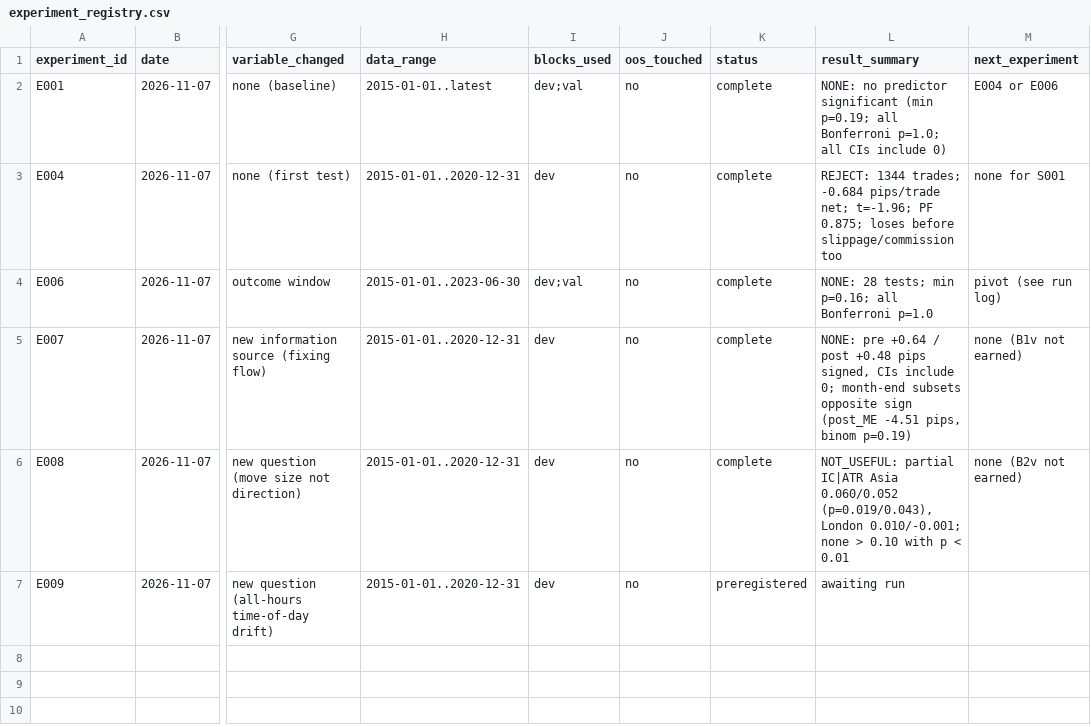
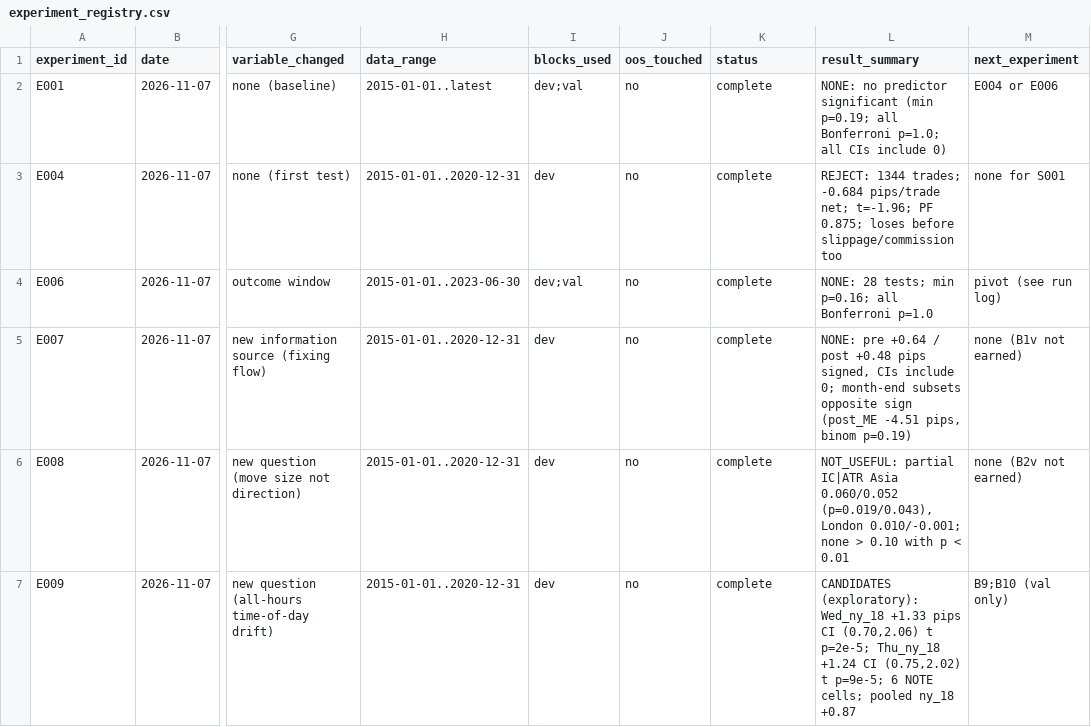
Before and after one commit to wernerh/fx-adaptive-research, a CSV file: experiments/experiment_registry.csv, drawn as a sheet; only a part is shown, gaps mark what is left out; the diff names each change by its address in the sheet, - before the commit and + after, or states it on an @@ line.

```diff
--- a/experiments/experiment_registry.csv
+++ b/experiments/experiment_registry.csv
-K7 (status): preregistered
+K7 (status): complete
-L7 (result_summary): awaiting run
+L7 (result_summary): CANDIDATES (exploratory): Wed_ny_18 +1.33 pips CI (0.70,2.06) t p=2e-5; Thu_ny_18 +1.24 CI (0.75,2.02) t p=9e-5; 6 NOTE cells; pooled ny_18 +0.87
-M7 (next_experiment): (empty)
+M7 (next_experiment): B9;B10 (val only)
```
Also changed, not shown: 8 other files.
